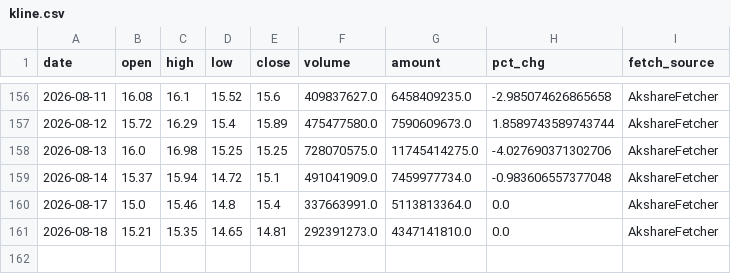
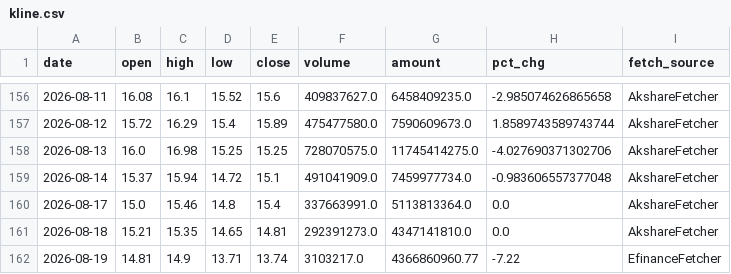
Before and after one commit to Kuromiiiii0329/daily_stock_analysis, a CSV file: portal/data/stocks/300058/kline.csv, drawn as a sheet; only a part is shown, gaps mark what is left out.

```diff
--- a/portal/data/stocks/300058/kline.csv
+++ b/portal/data/stocks/300058/kline.csv
@@ -161 +161,2 @@ date,open,high,low,close,volume,amount,pct_chg,fetch_source
 2026-08-18,15.21,15.35,14.65,14.81,292391273.0,4347141810.0,0.0,AkshareFetcher
+2026-08-19,14.81,14.9,13.71,13.74,3103217.0,4366860960.77,-7.22,EfinanceFetcher
```
Also changed, not shown: 4 other files.
